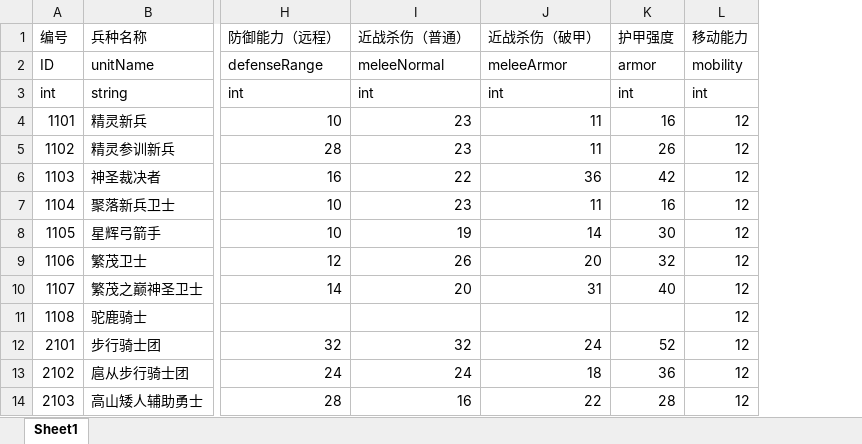
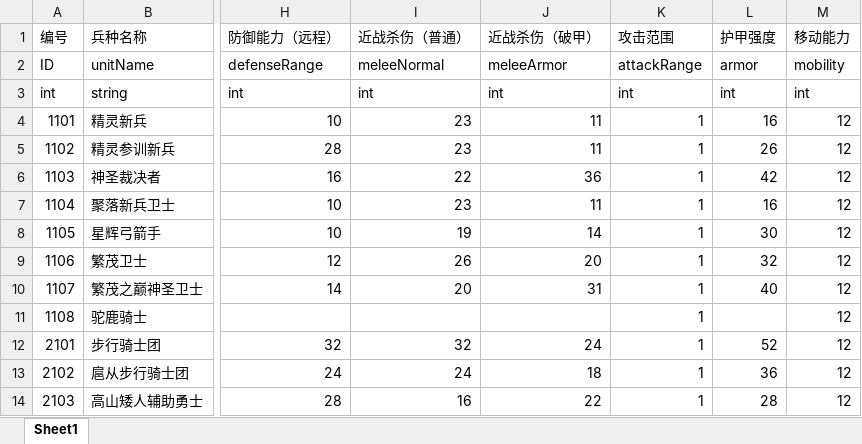
Before and after one commit to chineseliuyongchao/NewGame, an Excel workbook: Assets/Res/File/Excel2Json2Cs/Output/Excel/troopsNumber.xlsx, sheet Sheet1, drawn as a sheet; only a part is shown, gaps mark what is left out; values as stored, in another font and other column widths than the file's, no borders; the diff names each change by its address in the sheet, - before the commit and + after, or states it on an @@ line.

```diff
--- a/Assets/Res/File/Excel2Json2Cs/Output/Excel/troopsNumber.xlsx (sheet Sheet1)
+++ b/Assets/Res/File/Excel2Json2Cs/Output/Excel/troopsNumber.xlsx (sheet Sheet1)
+column K (攻击范围), rows 2-14: attackRange | int | 1 | 1 | 1 | 1 | 1 | 1 | 1 | 1 | 1 | 1 | 1
```
Also changed, not shown: 7 other files.
